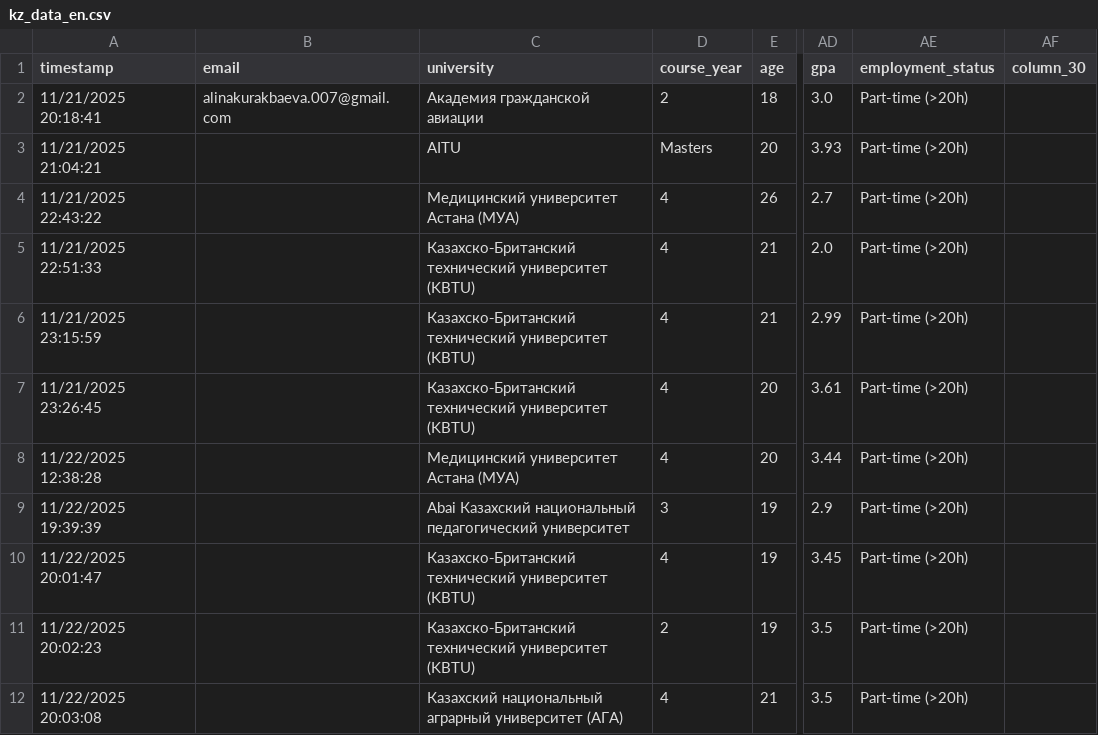
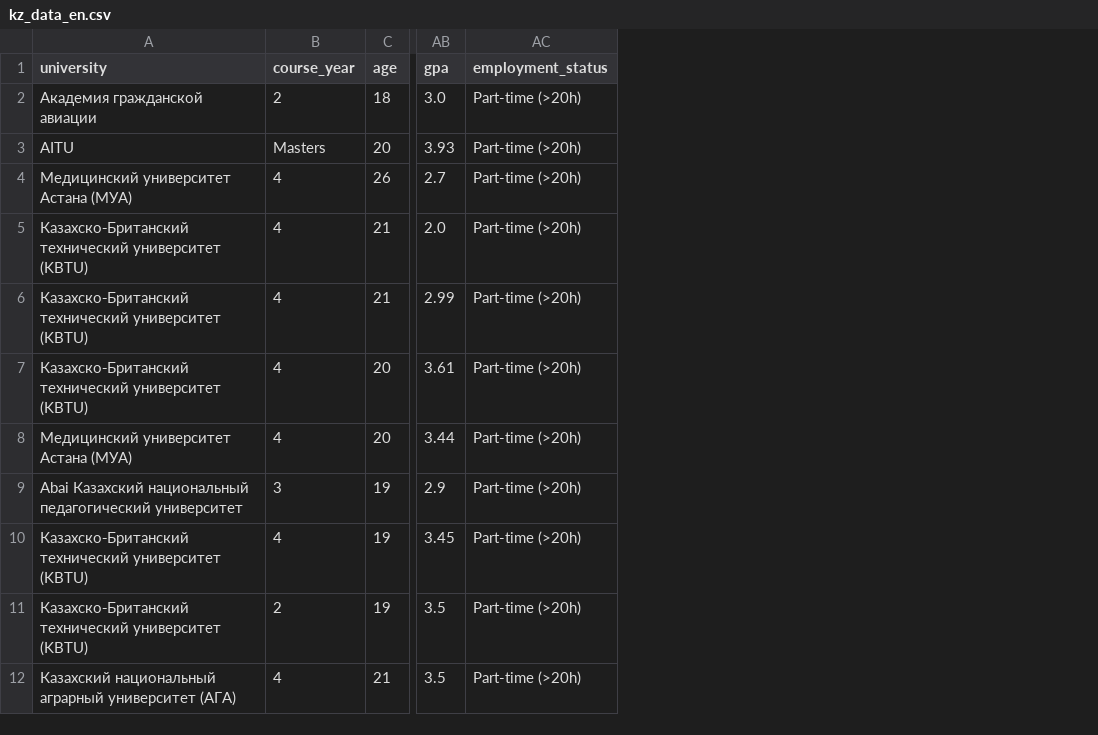
Before and after one commit to KaZoomir/Academic-Performance-Factors, a CSV file: data/orginal/kz_data_en.csv, drawn as a sheet; only a part is shown, gaps mark what is left out; the diff names each change by its address in the sheet, - before the commit and + after, or states it on an @@ line.

```diff
--- a/data/orginal/kz_data_en.csv
+++ b/data/orginal/kz_data_en.csv
-column A (timestamp), rows 2-12: 11/21/2025 20:18:41 | 11/21/2025 21:04:21 | 11/21/2025 22:43:22 | 11/21/2025 22:51:33 | 11/21/2025 23:15:59 | 11/21/2025 23:26:45 | 11/22/2025 12:38:28 | 11/22/2025 19:39:39 | 11/22/2025 20:01:47 | 11/22/2025 20:02:23 | 11/22/2025 20:03:08
-column B (email), row 2: alinakurakbaeva.007@gmail.com
-column AF (column_30), empty
```
Also changed, not shown: data/data_clean/student_portuguese_clean.csv, 18 other files.
